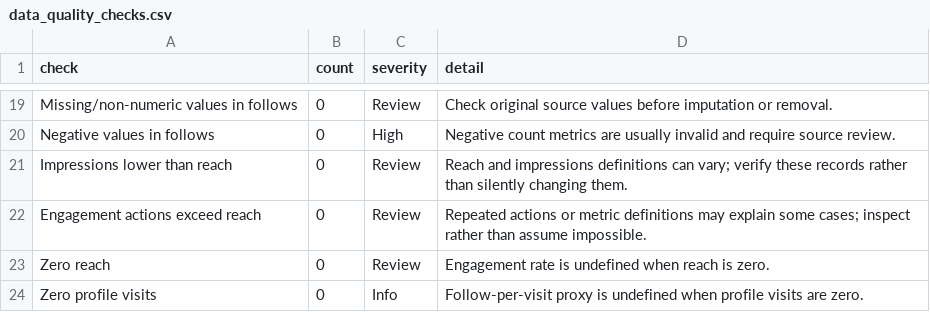
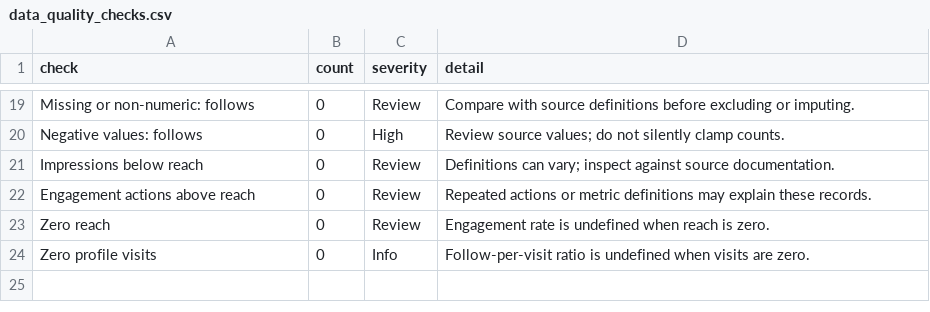
Before and after one commit to T3MP35TT/Sugar-Cosmetics-Instagram-Analytics, a CSV file: reports/data_quality_checks.csv, drawn as a sheet; only a part is shown, gaps mark what is left out; the diff covers the shown part only; the diff names each change by its address in the sheet, - before the commit and + after, or states it on an @@ line.

```diff
--- a/reports/data_quality_checks.csv
+++ b/reports/data_quality_checks.csv
-A19 (check): Missing/non-numeric values in follows
+A19 (check): Missing or non-numeric: follows
-D19 (detail): Check original source values before imputation or removal.
+D19 (detail): Compare with source definitions before excluding or imputing.
-A20 (check): Negative values in follows
+A20 (check): Negative values: follows
-D20 (detail): Negative count metrics are usually invalid and require source review.
+D20 (detail): Review source values; do not silently clamp counts.
-A21 (check): Impressions lower than reach
+A21 (check): Impressions below reach
-D21 (detail): Reach and impressions definitions can vary; verify these records rather than silently changing them.
+D21 (detail): Definitions can vary; inspect against source documentation.
-A22 (check): Engagement actions exceed reach
+A22 (check): Engagement actions above reach
-D22 (detail): …may explain some cases; inspect rather than assume impossible.
+D22 (detail): …may explain these records.
-D24 (detail): Follow-per-visit proxy is undefined when profile visits are…
+D24 (detail): Follow-per-visit ratio is undefined when visits are…
```
Also changed, not shown: 32 edited cells elsewhere in this file, reports/outlier_screening.csv, 47 other files.
